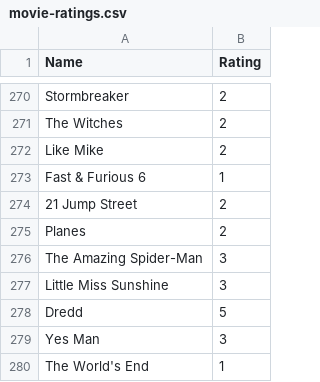
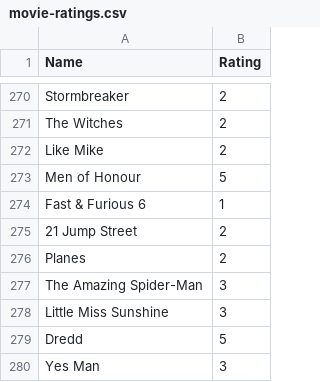
Before and after one commit to tnoel999888/movie-list, a CSV file: _data/movie-ratings.csv, drawn as a sheet; only a part is shown, gaps mark what is left out; the shorter side is filled out with more unchanged rows; the diff names each change by its address in the sheet, - before the commit and + after, or states it on an @@ line.

Commit message:
Update movie-ratings.csv

```diff
--- a/_data/movie-ratings.csv
+++ b/_data/movie-ratings.csv
+row 273: Men of Honour | 5
```
